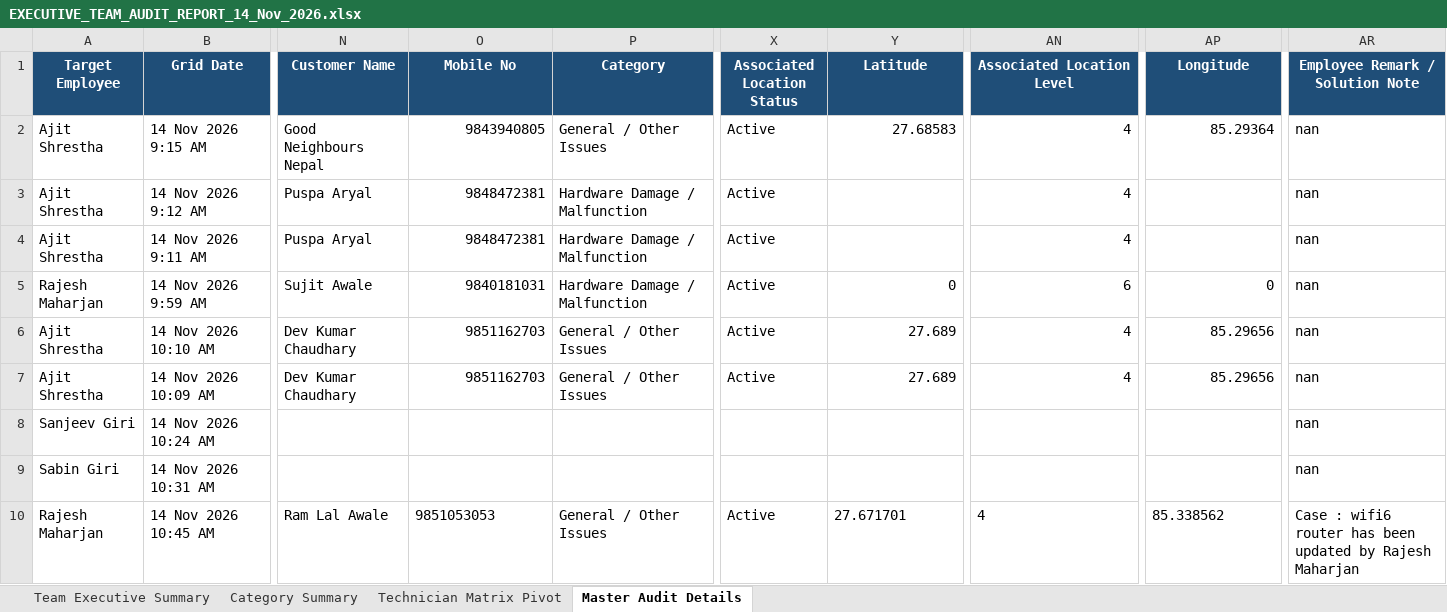
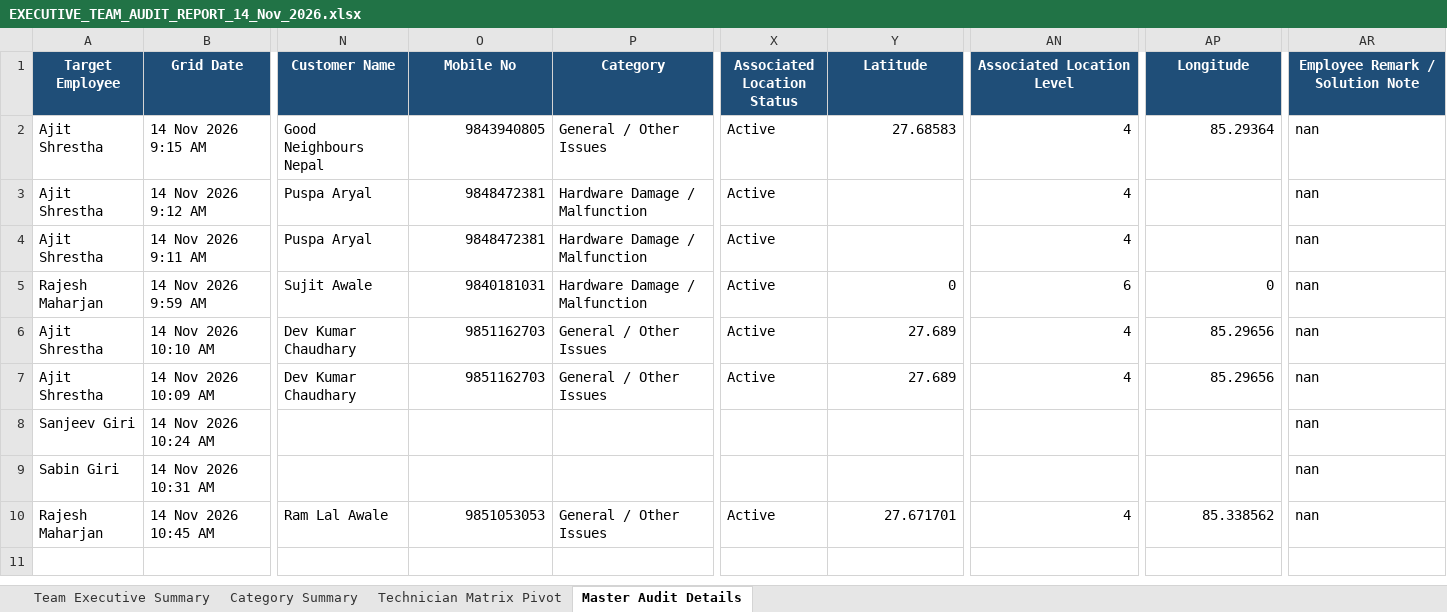
Before and after one commit to pradeepneupane10/employee-audit-app, an Excel workbook: EXECUTIVE_TEAM_AUDIT_REPORT_14_Nov_2026.xlsx, sheet Master Audit Details, drawn as a sheet; only a part is shown, gaps mark what is left out; values as stored, in another font and other column widths than the file's, no borders; the diff names each change by its address in the sheet, - before the commit and + after, or states it on an @@ line.

```diff
--- a/EXECUTIVE_TEAM_AUDIT_REPORT_14_Nov_2026.xlsx (sheet Master Audit Details)
+++ b/EXECUTIVE_TEAM_AUDIT_REPORT_14_Nov_2026.xlsx (sheet Master Audit Details)
-O10 alignment: left
+O10 alignment: right
-Y10 alignment: left
+Y10 alignment: right
-AN10 alignment: left
+AN10 alignment: right
-AP10 alignment: left
+AP10 alignment: right
-AR10 (Employee Remark / Solution Note): Case : wifi6 router has been updated by Rajesh Maharjan
+AR10 (Employee Remark / Solution Note): nan
```
Also changed, not shown: audit_report_ALL_TEAM_14_Nov_2026.xlsx, 1 other file.
